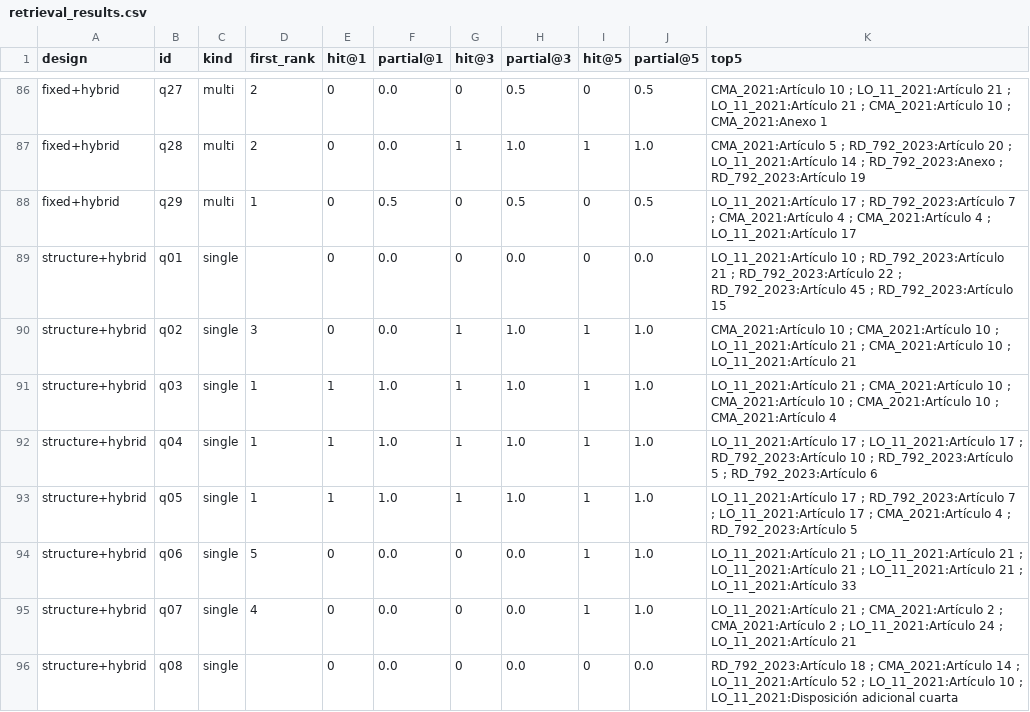
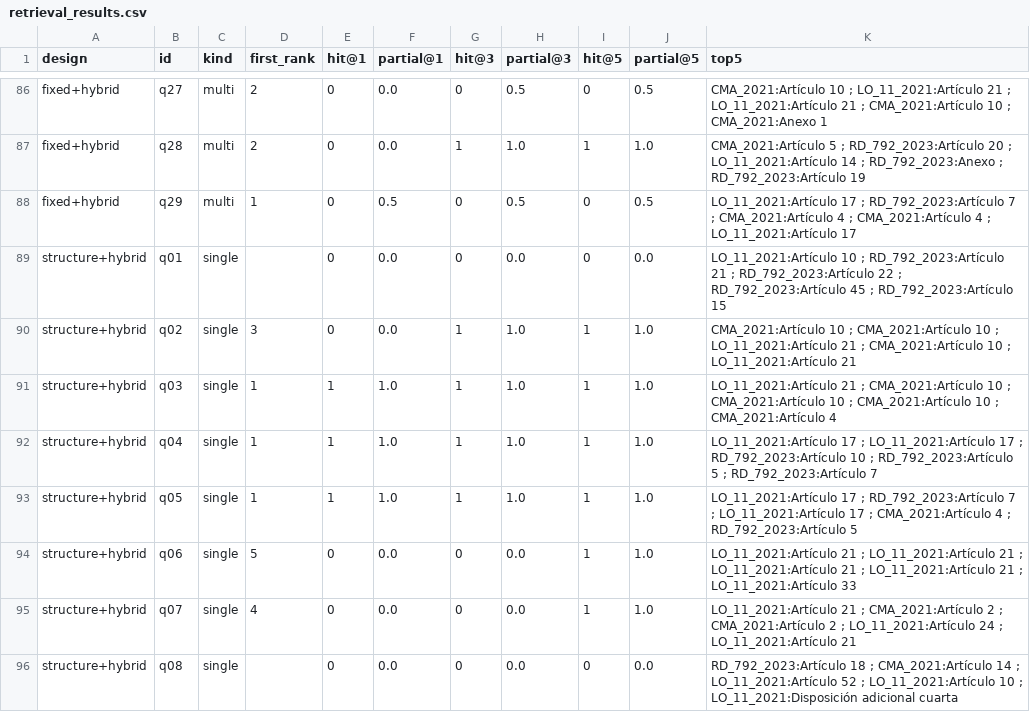
Before and after one commit to alegova210/daiist-assignment-3, a CSV file: eval/retrieval_results.csv, drawn as a sheet; only a part is shown, gaps mark what is left out; the diff covers the shown part only.

```diff
--- a/eval/retrieval_results.csv
+++ b/eval/retrieval_results.csv
@@ -91,3 +91,3 @@ structure+hybrid,q02,single,3,0,0.0,1,1.0,1,1.0,CMA_2021:Artículo 10 ; CMA_2021
 structure+hybrid,q03,single,1,1,1.0,1,1.0,1,1.0,LO_11_2021:Artículo 21 ; CMA_2021:Artículo 10 ; CMA_2021:Artículo 10 ; CMA_2021:Artículo 10 ; CMA_2021:Artículo 4
-structure+hybrid,q04,single,1,1,1.0,1,1.0,1,1.0,LO_11_2021:Artículo 17 ; LO_11_2021:Artículo 17 ; RD_792_2023:Artículo 10 ; RD_792_2023:Artículo 5 ; RD_792_2023:Artículo 6
+structure+hybrid,q04,single,1,1,1.0,1,1.0,1,1.0,LO_11_2021:Artículo 17 ; LO_11_2021:Artículo 17 ; RD_792_2023:Artículo 10 ; RD_792_2023:Artículo 5 ; RD_792_2023:Artículo 7
 structure+hybrid,q05,single,1,1,1.0,1,1.0,1,1.0,LO_11_2021:Artículo 17 ; RD_792_2023:Artículo 7 ; LO_11_2021:Artículo 17 ; CMA_2021:Artículo 4 ; RD_792_2023:Artículo 5
```
Also changed, not shown: 6 edited cells elsewhere in this file, 21 other files.
